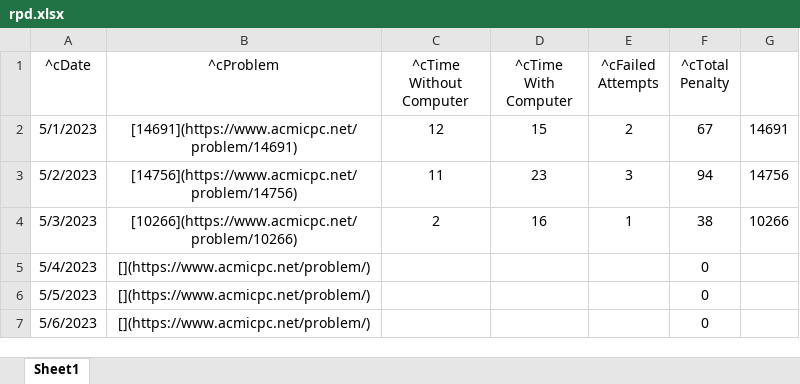
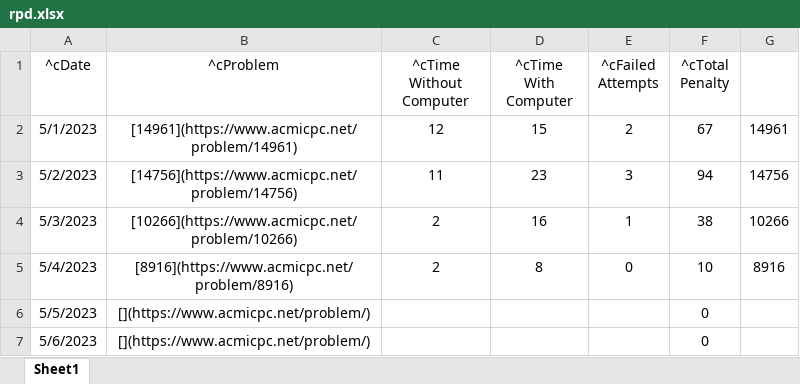
Before and after one commit to arnold518/ps-notes, an Excel workbook: docs/study/Random Platinum Defence/rpd.xlsx, sheet Sheet1, drawn as a sheet; only a part is shown; values as stored, in another font and other column widths than the file's, no borders; the diff names each change by its address in the sheet, - before the commit and + after, or states it on an @@ line.

```diff
--- a/docs/study/Random Platinum Defence/rpd.xlsx (sheet Sheet1)
+++ b/docs/study/Random Platinum Defence/rpd.xlsx (sheet Sheet1)
-B2 (^cProblem): [14691](https://www.acmicpc.net/problem/14691)
+B2 (^cProblem): [14961](https://www.acmicpc.net/problem/14961)
-G2: 14691
+G2: 14961
-B5 (^cProblem): [](https://www.acmicpc.net/problem/)
+B5 (^cProblem): [8916](https://www.acmicpc.net/problem/8916)
-C5 (^cTime Without Computer): (empty)
+C5 (^cTime Without Computer): 2
-D5 (^cTime With Computer): (empty)
+D5 (^cTime With Computer): 8
-E5 (^cFailed Attempts): (empty)
+E5 (^cFailed Attempts): 0
-F5 (^cTotal Penalty): 0
+F5 (^cTotal Penalty): 10
-G5: (empty)
+G5: 8916
```
Also changed, not shown: 7 other files.
